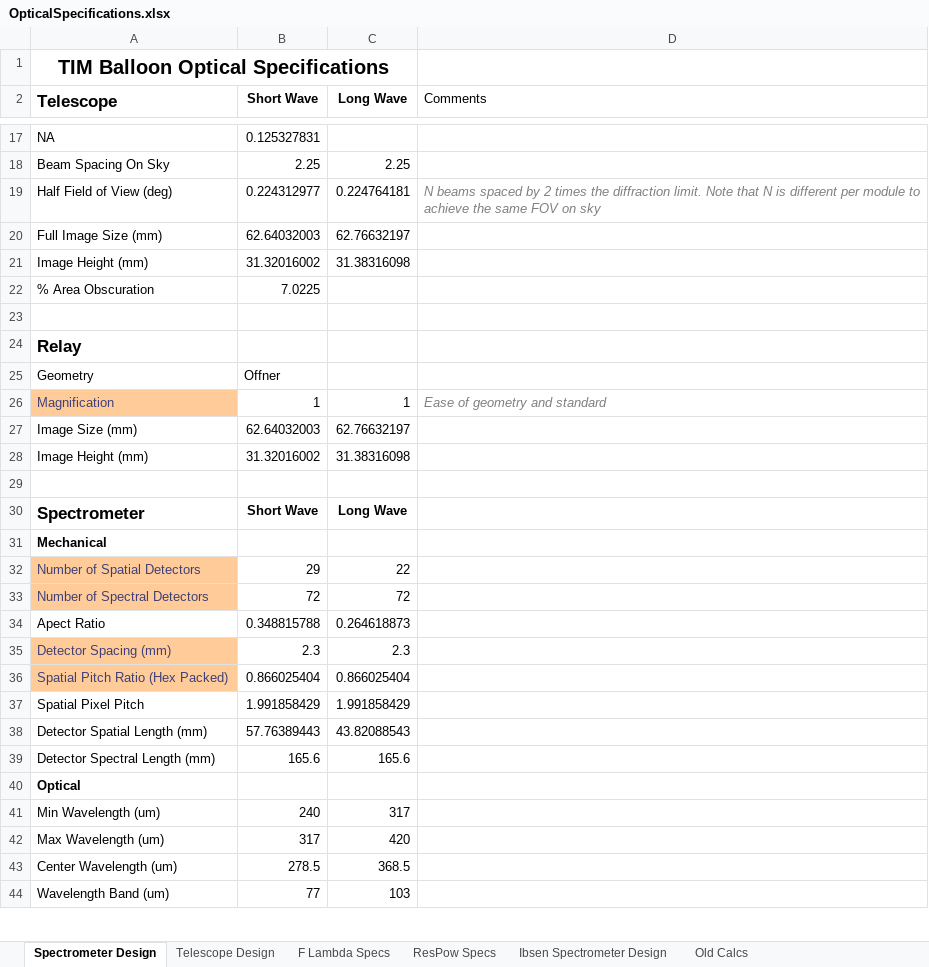
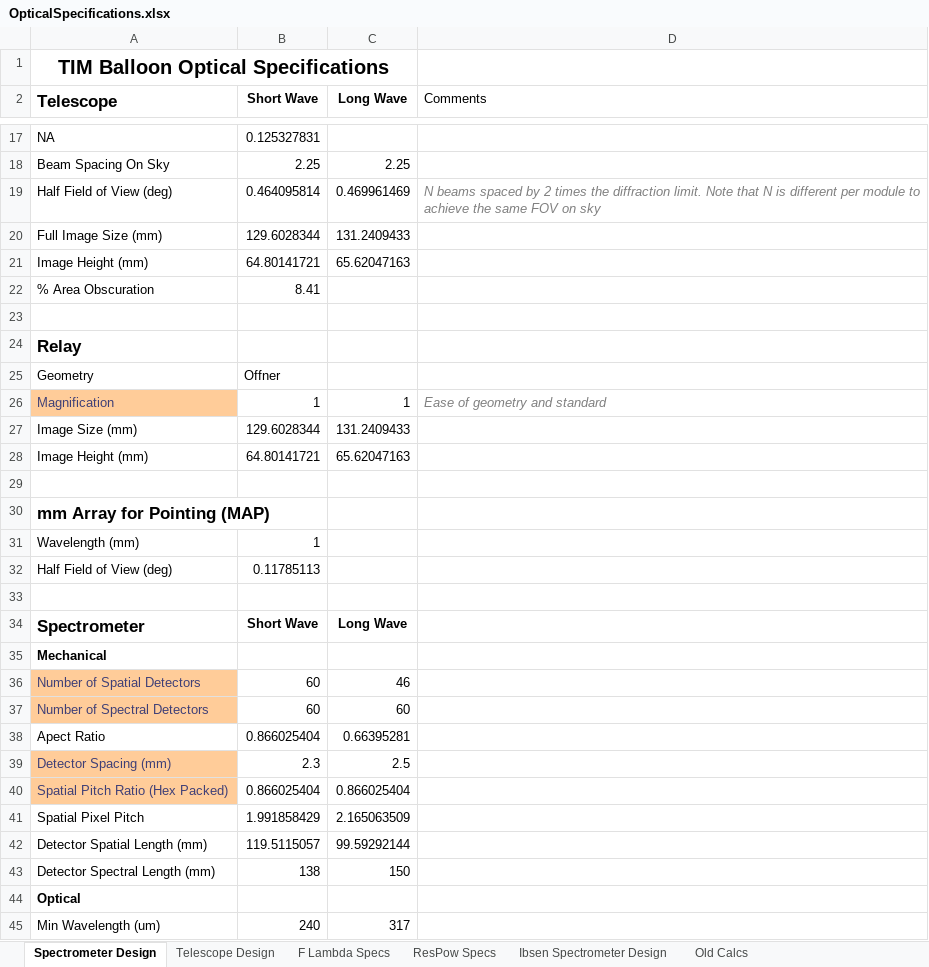
Before and after one commit to tim-balloon/tim-inst_modl, an Excel workbook: optics_analysis/OpticalSpecifications.xlsx, sheet Spectrometer Design, drawn as a sheet; only a part is shown, gaps mark what is left out; the shorter side is filled out with more unchanged rows; values as stored, in another font and other column widths than the file's, no borders; conditional formats not drawn; addresses are those after the commit; the diff covers the shown part only; the diff names each change by its address in the sheet, - before the commit and + after, or states it on an @@ line.

Commit message:
Final forward optical model with apertures and thickness for mirrors. Removed old design files. Full telescope model independent of the TIM experiment is also included. Added a .gitignore file to prevent tracking Jupyter checkpoints.

```diff
--- a/optics_analysis/OpticalSpecifications.xlsx (sheet Spectrometer Design)
+++ b/optics_analysis/OpticalSpecifications.xlsx (sheet Spectrometer Design)
-B19 (Short Wave): 0.224312977
+B19 (Short Wave): 0.464095814
-C19 (Long Wave): 0.224764181
+C19 (Long Wave): 0.469961469
-B20 (Short Wave): 62.64032003
+B20 (Short Wave): 129.6028344
-C20 (Long Wave): 62.76632197
+C20 (Long Wave): 131.2409433
-B21 (Short Wave): 31.32016002
+B21 (Short Wave): 64.80141721
-C21 (Long Wave): 31.38316098
+C21 (Long Wave): 65.62047163
-B22 (Short Wave): 7.0225
+B22 (Short Wave): 8.41
-B27 (Short Wave): 62.64032003
+B27 (Short Wave): 129.6028344
-C27 (Long Wave): 62.76632197
+C27 (Long Wave): 131.2409433
-B28 (Short Wave): 31.32016002
+B28 (Short Wave): 64.80141721
-C28 (Long Wave): 31.38316098
+C28 (Long Wave): 65.62047163
+row 29: (empty)
+row 30: mm Array for Pointing (MAP)
+row 31: Wavelength (mm) | 1
+row 32: Half Field of View (deg) | 0.11785113
-B36 (Short Wave): 29
+B36 (Short Wave): 60
-C36 (Long Wave): 22
+C36 (Long Wave): 46
-B37 (Short Wave): 72
+B37 (Short Wave): 60
-C37 (Long Wave): 72
+C37 (Long Wave): 60
-B38 (Short Wave): 0.348815788
+B38 (Short Wave): 0.866025404
-C38 (Long Wave): 0.264618873
+C38 (Long Wave): 0.66395281
-C39 (Long Wave): 2.3
+C39 (Long Wave): 2.5
-C41 (Long Wave): 1.991858429
+C41 (Long Wave): 2.165063509
-B42 (Short Wave): 57.76389443
+B42 (Short Wave): 119.5115057
-C42 (Long Wave): 43.82088543
+C42 (Long Wave): 99.59292144
-B43 (Short Wave): 165.6
+B43 (Short Wave): 138
-C43 (Long Wave): 165.6
+C43 (Long Wave): 150
```
Also changed, not shown: 29 added rows, 2 removed rows and 48 edited cells elsewhere in this sheet, formulas that keep their value, 11 other files.
